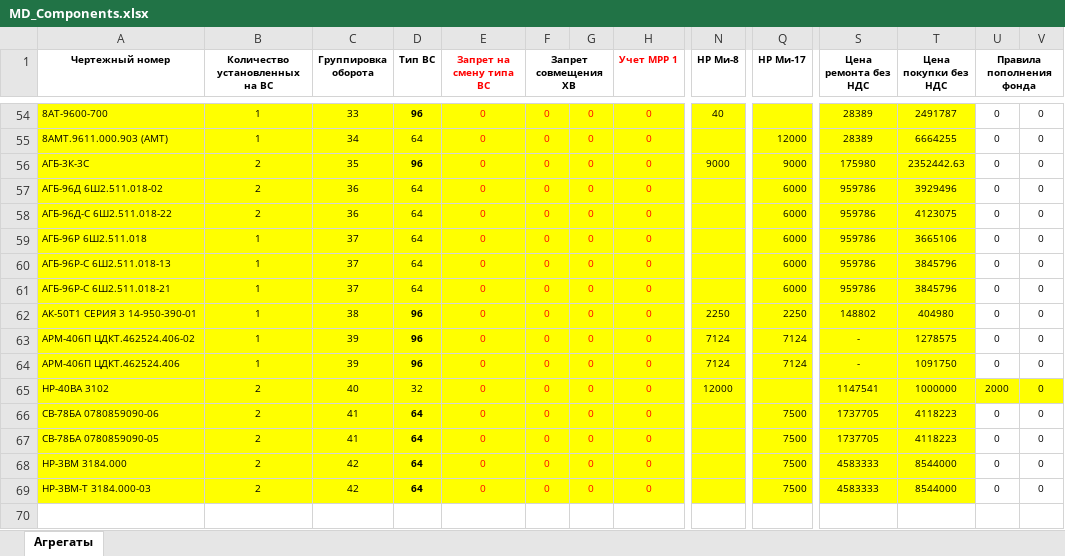
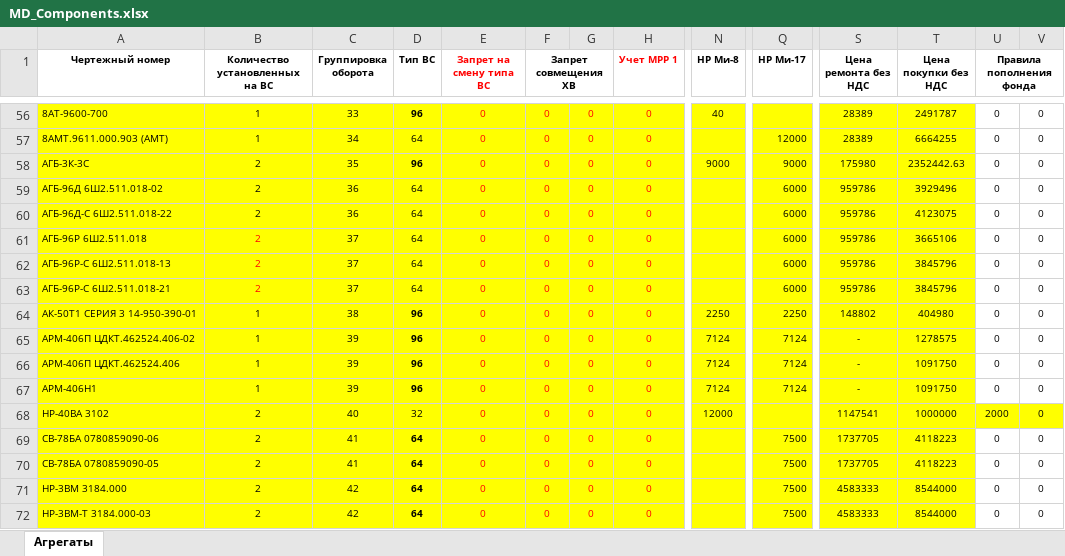
Before and after one commit to albud1978/Helicomponents, an Excel workbook: data_input/master_data/MD_Сomponents.xlsx, sheet Агрегаты, drawn as a sheet; only a part is shown, gaps mark what is left out; values as stored, in another font and other column widths than the file's, no borders; addresses are those after the commit; rows hold the shown columns only; the diff covers the shown part only; the diff names each change by its address in the sheet, - before the commit and + after, or states it on an @@ line.

```diff
--- a/data_input/master_data/MD_Сomponents.xlsx (sheet Агрегаты)
+++ b/data_input/master_data/MD_Сomponents.xlsx (sheet Агрегаты)
-B61:B63 (Количество установленных на ВС): 1
+B61:B63 (Количество установленных на ВС): 2
-B61:B63 text colour: black
+B61:B63 text colour: #FF0000
+row 67: АРМ-406Н1 | 1 | 39 | 96 | 0 | 0 | 0 | 0 | 7124 | 7124 | - | 1091750 | 0 | 0
```
Also changed, not shown: 5 added rows, 4 edited cells and cell formats elsewhere in this sheet, 4 other files.
